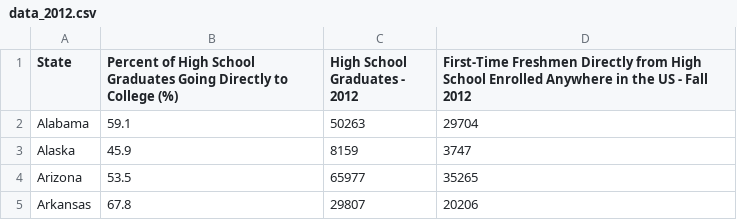
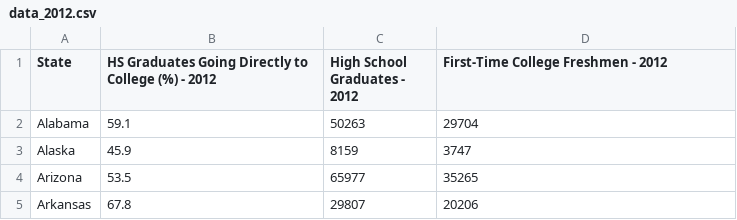
Before and after one commit to katielilleyquinn/Project-2, a CSV file: data_2012.csv, drawn as a sheet; only a part is shown.

```diff
--- a/data_2012.csv
+++ b/data_2012.csv
@@ -1,2 +1,2 @@
-State,Percent of High School Graduates Going Directly to College (%),High School Graduates - 2012,First-Time Freshmen Directly from High School Enrolled Anywhere in the US - Fall 2012
+State,HS Graduates Going Directly to College (%) - 2012,High School Graduates - 2012,First-Time College Freshmen - 2012
 Alabama,59.1,50263,29704
```
Also changed, not shown: data_2010.csv.
